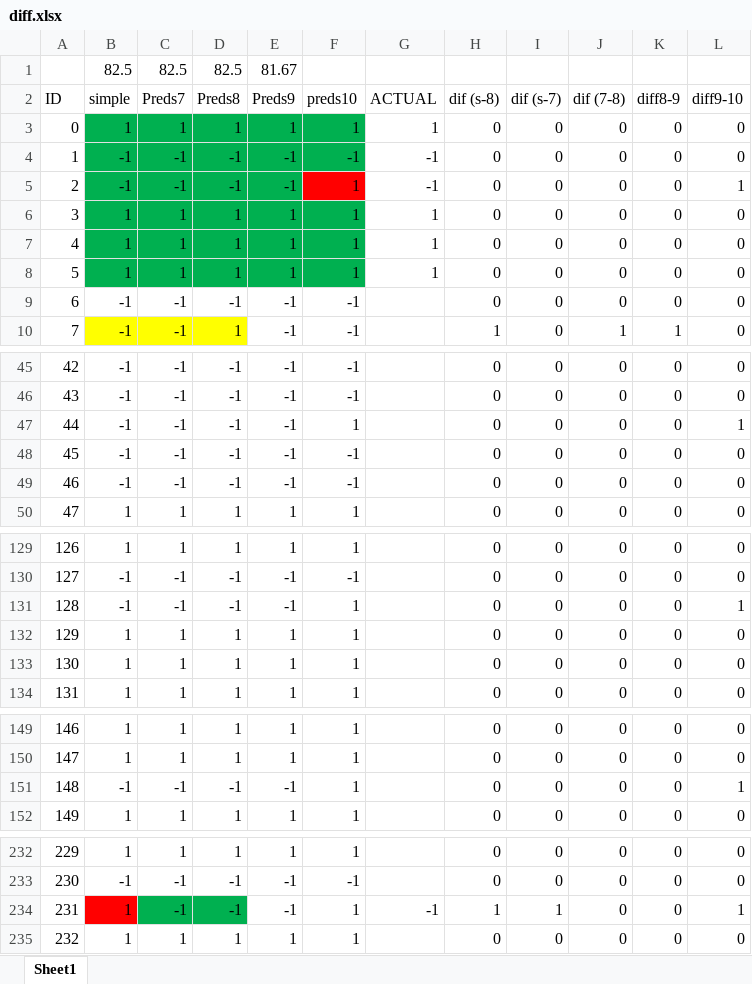
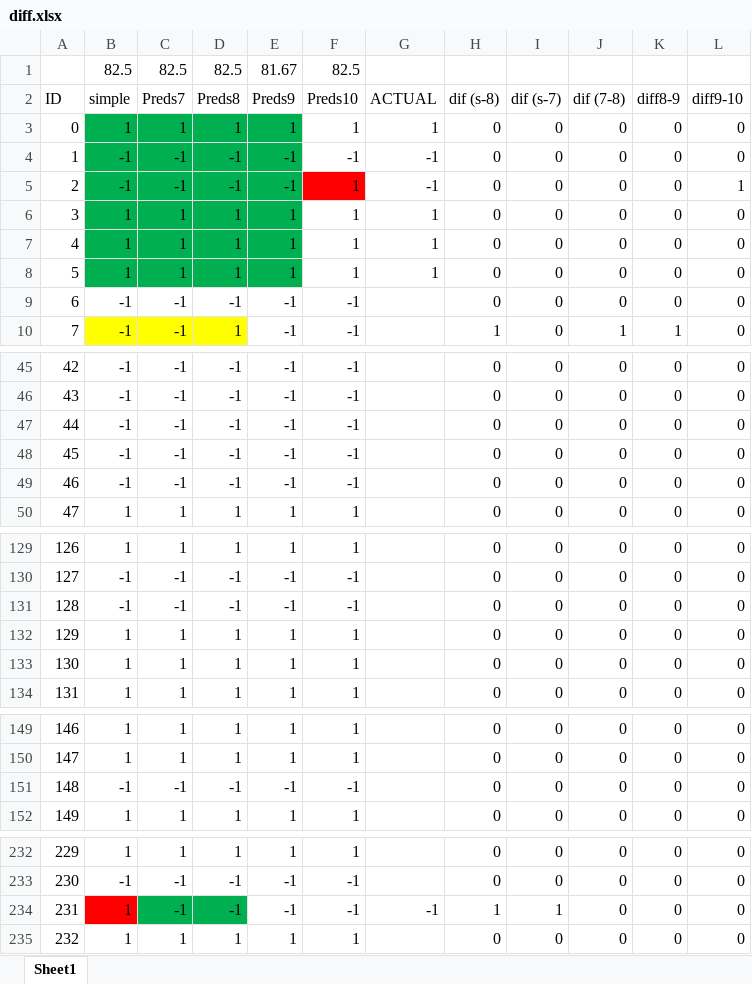
Before and after one commit to erictang25/Trump-Tweets, an Excel workbook: diff.xlsx, sheet Sheet1, drawn as a sheet; only a part is shown, gaps mark what is left out; values as stored, in another font and other column widths than the file's, no borders; the diff covers the shown part only; the diff names each change by its address in the sheet, - before the commit and + after, or states it on an @@ line.

```diff
--- a/diff.xlsx (sheet Sheet1)
+++ b/diff.xlsx (sheet Sheet1)
-F1 (Preds10): (empty)
+F1 (Preds10): 82.5
-F2: preds10
+F2: Preds10
-F3:F4 fill: #00B050
+F3:F4 fill: none
-F6:F8 fill: #00B050
+F6:F8 fill: none
-F47 (Preds10): 1
+F47 (Preds10): -1
-L47 (diff9-10): 1
+L47 (diff9-10): 0
-F131 (Preds10): 1
+F131 (Preds10): -1
-L131 (diff9-10): 1
+L131 (diff9-10): 0
-F151 (Preds10): 1
+F151 (Preds10): -1
-L151 (diff9-10): 1
+L151 (diff9-10): 0
-F234 (Preds10): 1
+F234 (Preds10): -1
-L234 (diff9-10): 1
+L234 (diff9-10): 0
```
Also changed, not shown: cell formats elsewhere in this sheet, 6 other files.
